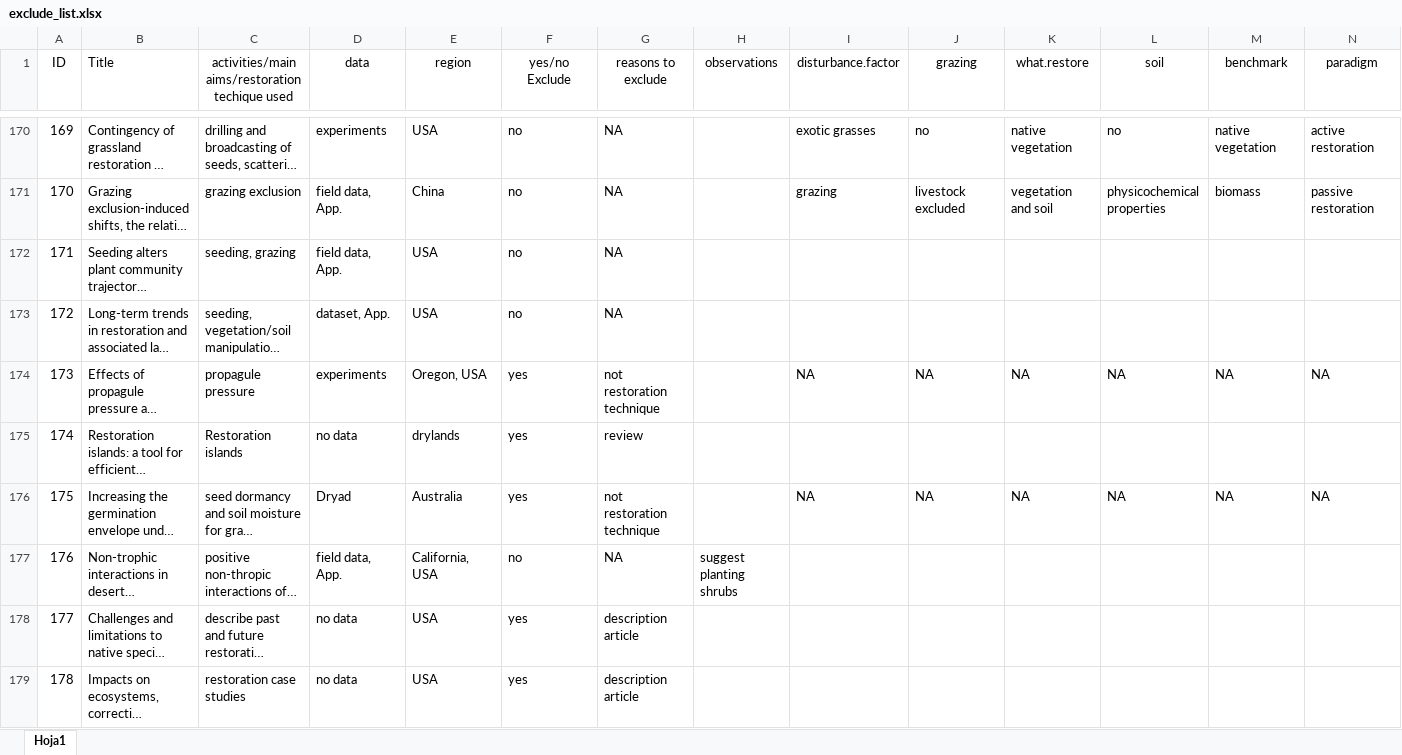
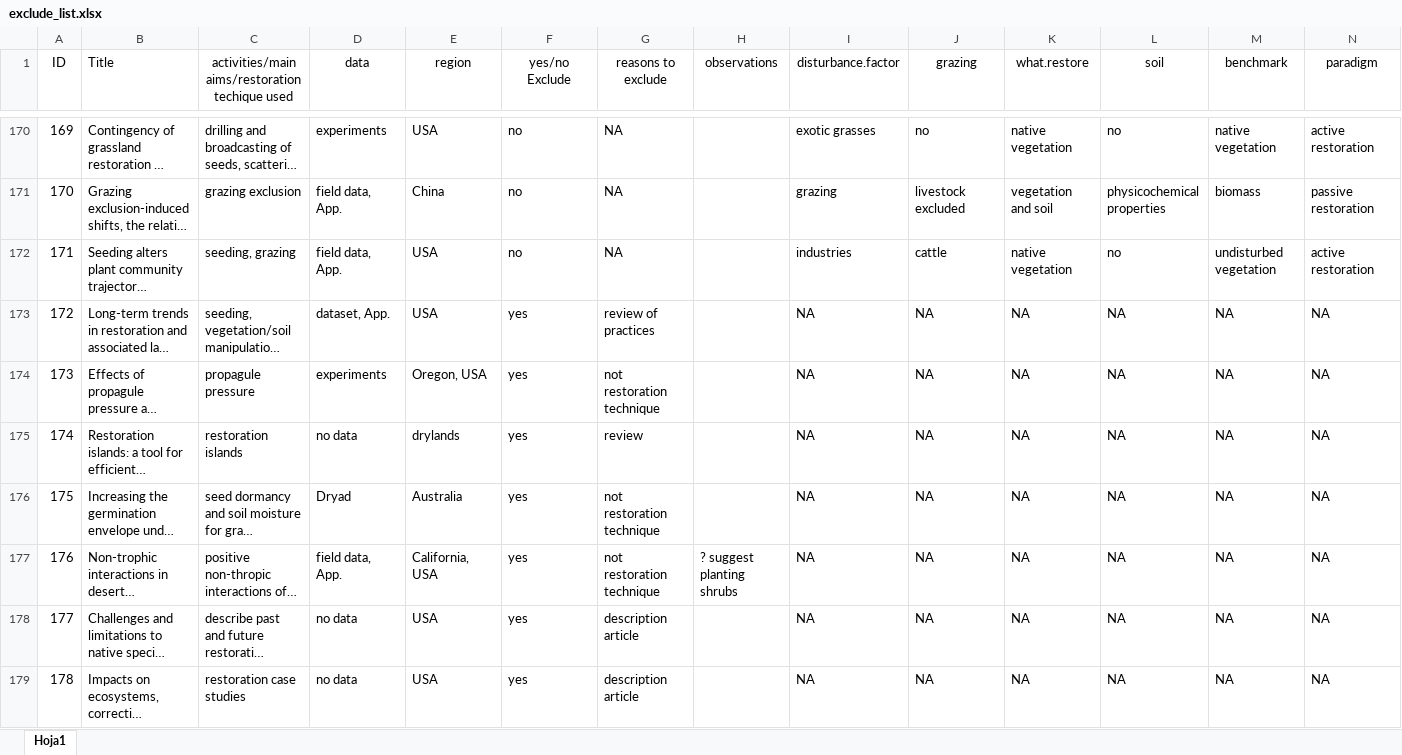
Before and after one commit to yangxhcaf/dryland_restoration_synthesis, an Excel workbook: data/exclude_list.xlsx, sheet Hoja1, drawn as a sheet; only a part is shown, gaps mark what is left out; long unchanged cells end in …; values as stored, in another font and other column widths than the file's, no borders; conditional formats not drawn; the diff covers the shown part only; the diff names each change by its address in the sheet, - before the commit and + after, or states it on an @@ line.

Commit message:
updated

```diff
--- a/data/exclude_list.xlsx (sheet Hoja1)
+++ b/data/exclude_list.xlsx (sheet Hoja1)
-I172 (disturbance.factor): (empty)
+I172 (disturbance.factor): industries
-J172 (grazing): (empty)
+J172 (grazing): cattle
-K172 (what.restore): (empty)
+K172 (what.restore): native vegetation
-L172 (soil): (empty)
+L172 (soil): no
-M172 (benchmark): (empty)
+M172 (benchmark): undisturbed vegetation
-N172 (paradigm): (empty)
+N172 (paradigm): active restoration
-F173 (yes/no Exclude): no
+F173 (yes/no Exclude): yes
-G173 (reasons to exclude): NA
+G173 (reasons to exclude): review of practices
-I173 (disturbance.factor): (empty)
+I173 (disturbance.factor): NA
-J173 (grazing): (empty)
+J173 (grazing): NA
-K173 (what.restore): (empty)
+K173 (what.restore): NA
-L173 (soil): (empty)
+L173 (soil): NA
-M173 (benchmark): (empty)
+M173 (benchmark): NA
-N173 (paradigm): (empty)
+N173 (paradigm): NA
-C175: Restoration islands
+C175: restoration islands
-I175 (disturbance.factor): (empty)
+I175 (disturbance.factor): NA
-J175 (grazing): (empty)
+J175 (grazing): NA
-K175 (what.restore): (empty)
+K175 (what.restore): NA
-L175 (soil): (empty)
+L175 (soil): NA
-M175 (benchmark): (empty)
+M175 (benchmark): NA
-N175 (paradigm): (empty)
+N175 (paradigm): NA
-F177 (yes/no Exclude): no
+F177 (yes/no Exclude): yes
-G177 (reasons to exclude): NA
+G177 (reasons to exclude): not restoration technique
-H177 (observations): suggest planting shrubs
+H177 (observations): ? suggest planting shrubs
-I177:I179 (disturbance.factor): (empty)
+I177:I179 (disturbance.factor): NA
-J177:J179 (grazing): (empty)
+J177:J179 (grazing): NA
-K177:K179 (what.restore): (empty)
+K177:K179 (what.restore): NA
-L177:L179 (soil): (empty)
+L177:L179 (soil): NA
-M177:M179 (benchmark): (empty)
+M177:M179 (benchmark): NA
-N177:N179 (paradigm): (empty)
+N177:N179 (paradigm): NA
```
Also changed, not shown: 174 edited cells elsewhere in this sheet.
